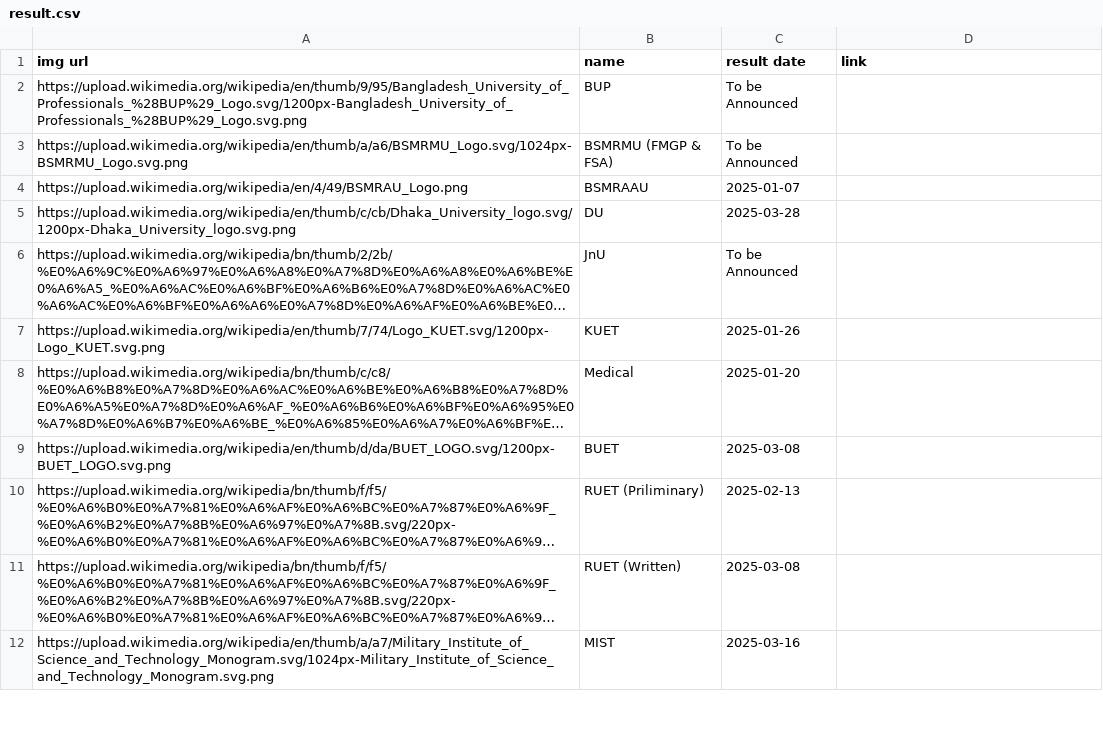
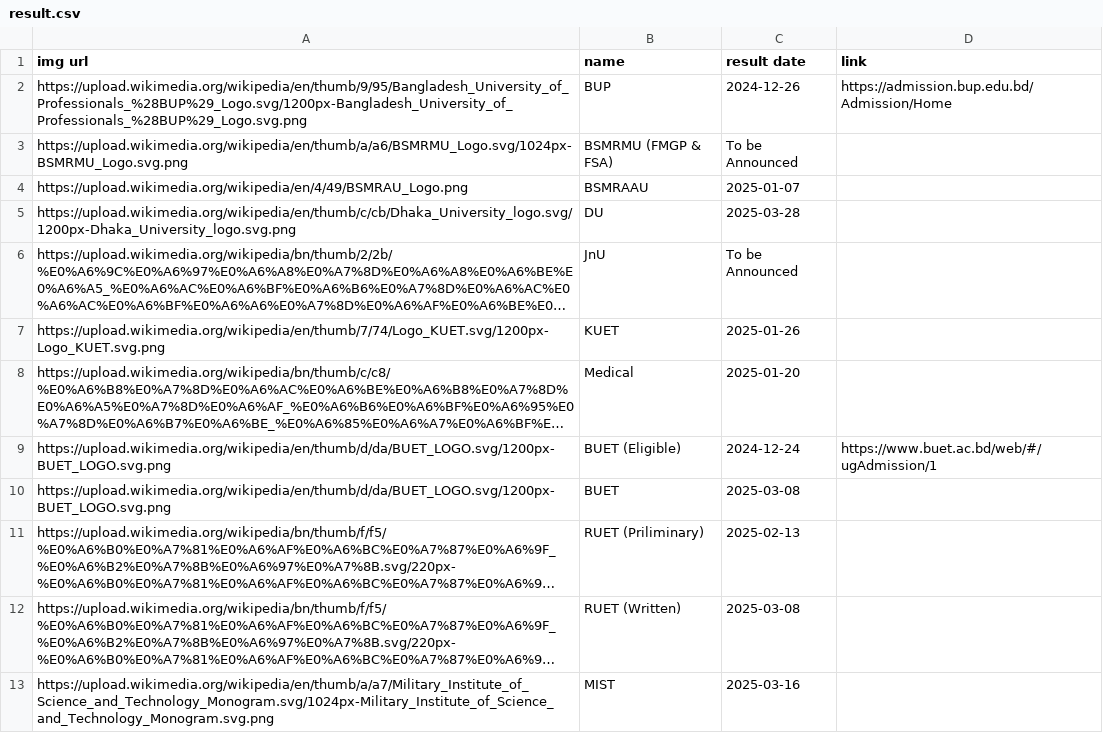
Before and after one commit to rahman-ziad/appdata, a CSV file: result.csv, drawn as a sheet; only a part is shown; long unchanged cells end in …; the diff names each change by its address in the sheet, - before the commit and + after, or states it on an @@ line.

Commit message:
Update result.csv

```diff
--- a/result.csv
+++ b/result.csv
-C2 (result date): To be Announced
+C2 (result date): 2024-12-26
-D2 (link): (empty)
+D2 (link): https://admission.bup.edu.bd/Admission/Home
+row 9: https://upload.wikimedia.org/wikipedia/en/thumb/d/da/BUET_LOGO.svg/1200px-BUET_LOGO.svg.png | BUET (Eligible) | 2024-12-24 | https://www.buet.ac.bd/web/#/ugAdmission/1
```
